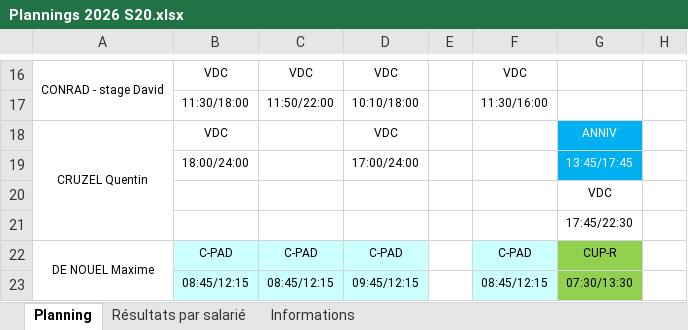
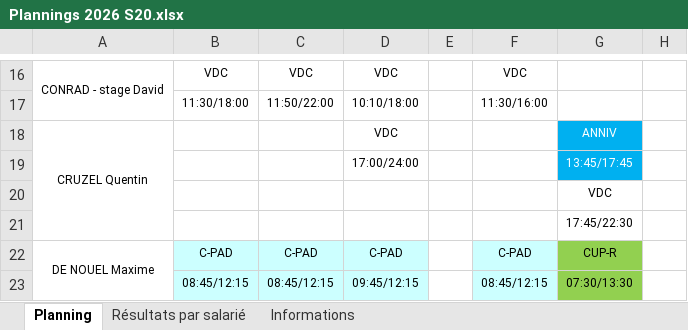
Before and after one commit to OhLaPey/planning-urbansoccer, an Excel workbook: Plannings 2026 S20.xlsx, sheet Planning, drawn as a sheet; only a part is shown, gaps mark what is left out; values as stored, in another font and other column widths than the file's, no borders; charts and pictures not drawn; the diff names each change by its address in the sheet, - before the commit and + after, or states it on an @@ line.

Commit message:
Sync planning SharePoint : S20

```diff
--- a/Plannings 2026 S20.xlsx (sheet Planning)
+++ b/Plannings 2026 S20.xlsx (sheet Planning)
-B18: VDC
+B18: (empty)
-B19: 18:00/24:00
+B19: (empty)
```
Also changed, not shown: charts or pictures.
